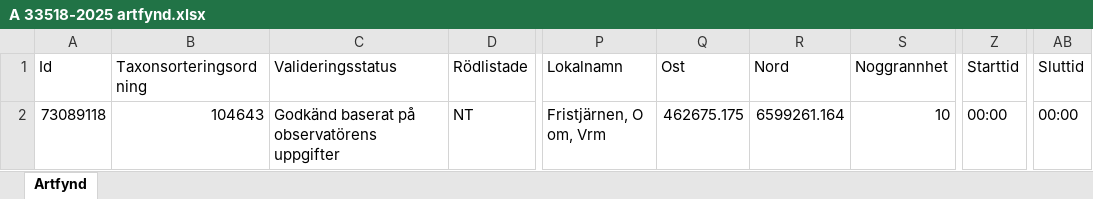
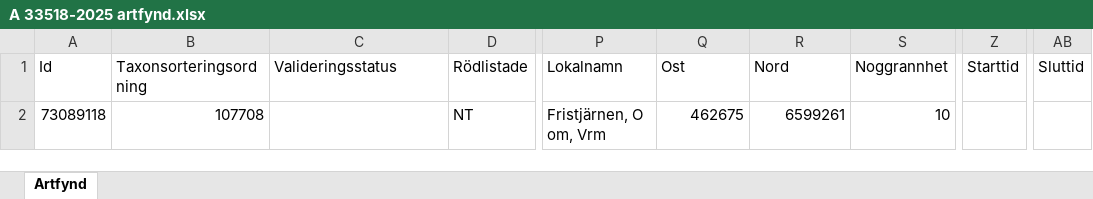
Before and after one commit to klasma/Logging_1760, an Excel workbook: artfynd/A 33518-2025 artfynd.xlsx, sheet Artfynd, drawn as a sheet; only a part is shown, gaps mark what is left out; values as stored, in another font and other column widths than the file's, no borders; the diff names each change by its address in the sheet, - before the commit and + after, or states it on an @@ line.

```diff
--- a/artfynd/A 33518-2025 artfynd.xlsx (sheet Artfynd)
+++ b/artfynd/A 33518-2025 artfynd.xlsx (sheet Artfynd)
-B2 (Taxonsorteringsordning): 104643
+B2 (Taxonsorteringsordning): 107708
-C2 (Valideringsstatus): Godkänd baserat på observatörens uppgifter
+C2 (Valideringsstatus): (empty)
-Q2 (Ost): 462675.175
+Q2 (Ost): 462675
-R2 (Nord): 6599261.164
+R2 (Nord): 6599261
-Z2 (Starttid): 00:00
+Z2 (Starttid): (empty)
-AB2 (Sluttid): 00:00
+AB2 (Sluttid): (empty)
```
Also changed, not shown: artfynd/A 43407-2022 artfynd.xlsx, artfynd/A 46376-2023 artfynd.xlsx, 56 other files.
